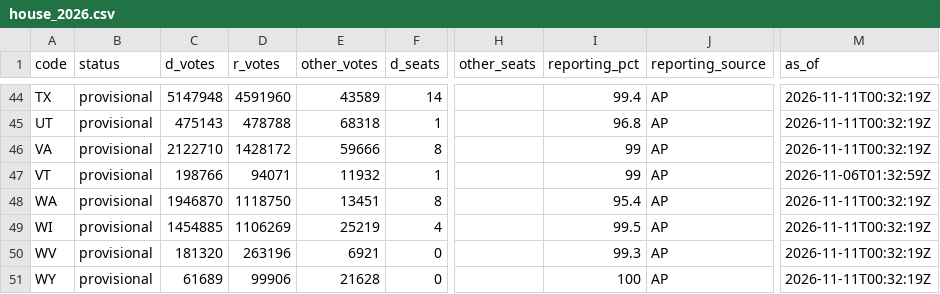
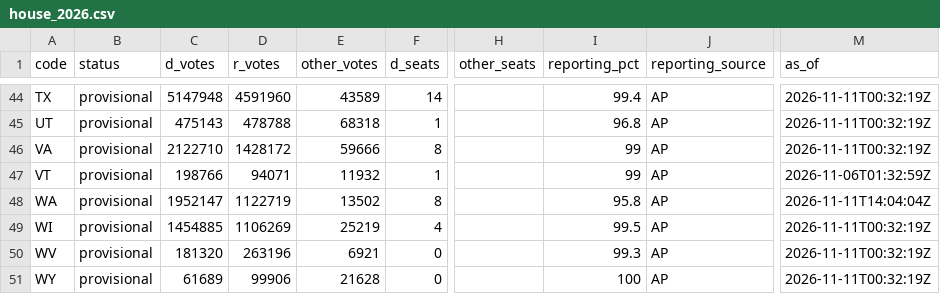
Before and after one commit to axelhufford/the-proportional-house, a CSV file: data-pipeline/results/house_2026.csv, drawn as a sheet; only a part is shown, gaps mark what is left out; the diff covers the shown part only; the diff names each change by its address in the sheet, - before the commit and + after, or states it on an @@ line.

```diff
--- a/data-pipeline/results/house_2026.csv
+++ b/data-pipeline/results/house_2026.csv
-C48 (d_votes): 1946870
+C48 (d_votes): 1952147
-D48 (r_votes): 1118750
+D48 (r_votes): 1122719
-E48 (other_votes): 13451
+E48 (other_votes): 13502
-I48 (reporting_pct): 95.4
+I48 (reporting_pct): 95.8
-M48 (as_of): 2026-11-11T00:32:19Z
+M48 (as_of): 2026-11-11T14:04:04Z
```
Also changed, not shown: 34 edited cells elsewhere in this file, data-pipeline/results/race_calls_2026.csv.
